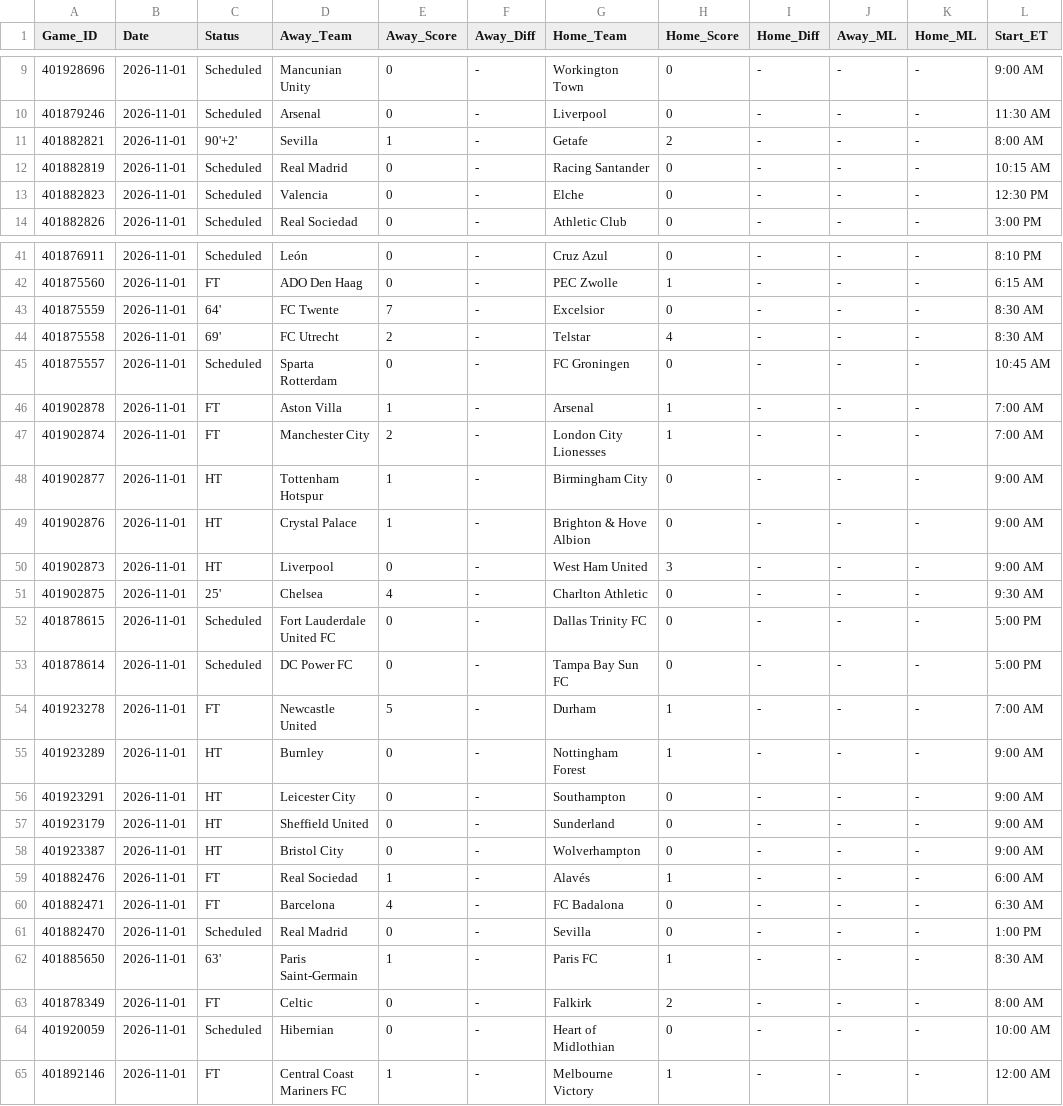
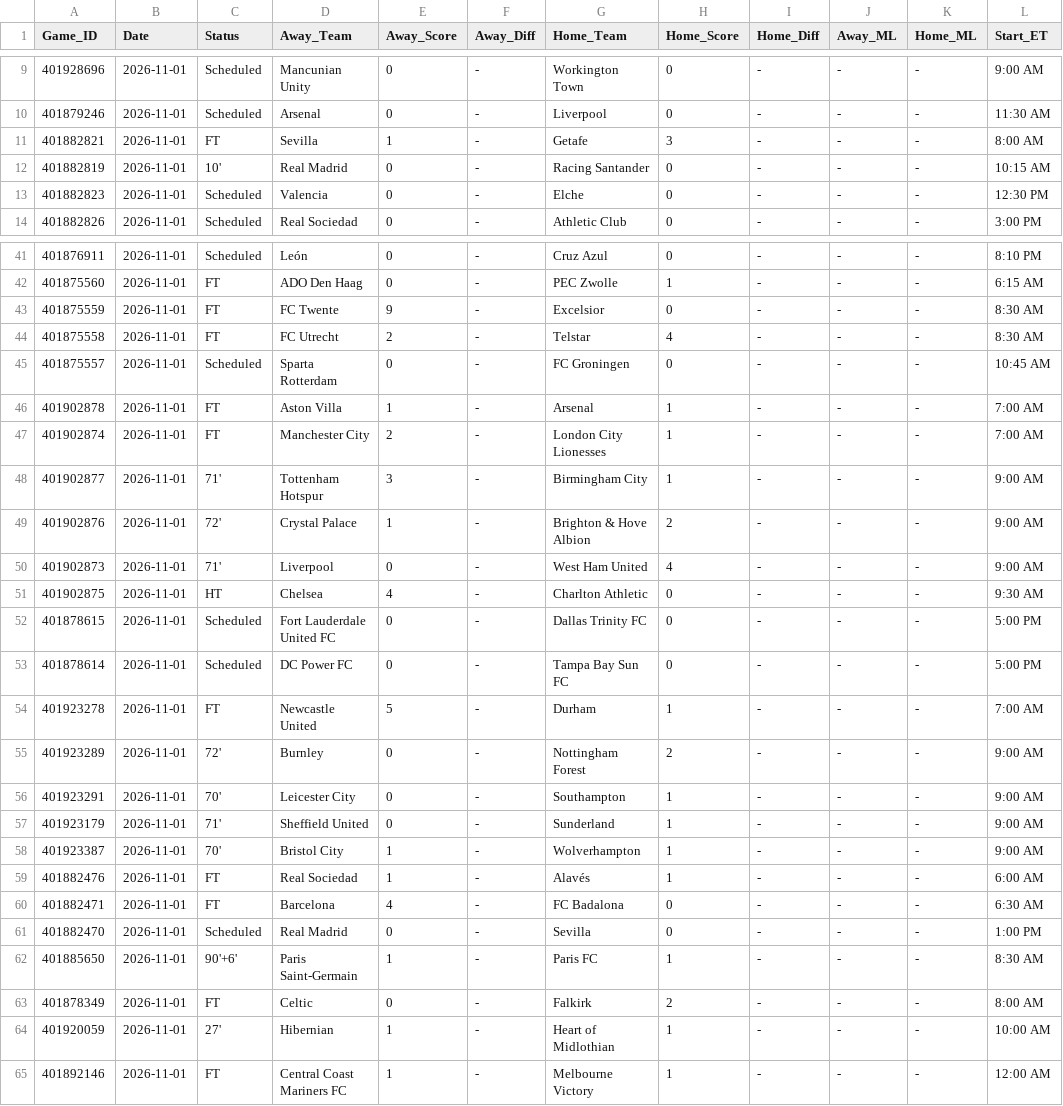
Before and after one commit to danreed001-droid/sport, a CSV file: data/raw/master_soccer_scores.csv, drawn as a sheet; only a part is shown, gaps mark what is left out; the diff covers the shown part only.

```diff
--- a/data/raw/master_soccer_scores.csv
+++ b/data/raw/master_soccer_scores.csv
@@ -10,4 +10,4 @@ Game_ID,Date,Status,Away_Team,Away_Score,Away_Diff,Home_Team,Home_Score,Home_Dif
 401879246,2026-11-01,Scheduled,Arsenal,0,-,Liverpool,0,-,-,-,11:30 AM
-401882821,2026-11-01,90'+2',Sevilla,1,-,Getafe,2,-,-,-,8:00 AM
-401882819,2026-11-01,Scheduled,Real Madrid,0,-,Racing Santander,0,-,-,-,10:15 AM
+401882821,2026-11-01,FT,Sevilla,1,-,Getafe,3,-,-,-,8:00 AM
+401882819,2026-11-01,10',Real Madrid,0,-,Racing Santander,0,-,-,-,10:15 AM
 401882823,2026-11-01,Scheduled,Valencia,0,-,Elche,0,-,-,-,12:30 PM
@@ -42,4 +42,4 @@ Game_ID,Date,Status,Away_Team,Away_Score,Away_Diff,Home_Team,Home_Score,Home_Dif
 401875560,2026-11-01,FT,ADO Den Haag,0,-,PEC Zwolle,1,-,-,-,6:15 AM
-401875559,2026-11-01,64',FC Twente,7,-,Excelsior,0,-,-,-,8:30 AM
-401875558,2026-11-01,69',FC Utrecht,2,-,Telstar,4,-,-,-,8:30 AM
+401875559,2026-11-01,FT,FC Twente,9,-,Excelsior,0,-,-,-,8:30 AM
+401875558,2026-11-01,FT,FC Utrecht,2,-,Telstar,4,-,-,-,8:30 AM
 401875557,2026-11-01,Scheduled,Sparta Rotterdam,0,-,FC Groningen,0,-,-,-,10:45 AM
@@ -47,6 +47,6 @@ Game_ID,Date,Status,Away_Team,Away_Score,Away_Diff,Home_Team,Home_Score,Home_Dif
 401902874,2026-11-01,FT,Manchester City,2,-,London City Lionesses,1,-,-,-,7:00 AM
-401902877,2026-11-01,HT,Tottenham Hotspur,1,-,Birmingham City,0,-,-,-,9:00 AM
-401902876,2026-11-01,HT,Crystal Palace,1,-,Brighton & Hove Albion,0,-,-,-,9:00 AM
-401902873,2026-11-01,HT,Liverpool,0,-,West Ham United,3,-,-,-,9:00 AM
-401902875,2026-11-01,25',Chelsea,4,-,Charlton Athletic,0,-,-,-,9:30 AM
+401902877,2026-11-01,71',Tottenham Hotspur,3,-,Birmingham City,1,-,-,-,9:00 AM
+401902876,2026-11-01,72',Crystal Palace,1,-,Brighton & Hove Albion,2,-,-,-,9:00 AM
+401902873,2026-11-01,71',Liverpool,0,-,West Ham United,4,-,-,-,9:00 AM
+401902875,2026-11-01,HT,Chelsea,4,-,Charlton Athletic,0,-,-,-,9:30 AM
 401878615,2026-11-01,Scheduled,Fort Lauderdale United FC,0,-,Dallas Trinity FC,0,-,-,-,5:00 PM
@@ -54,6 +54,6 @@ Game_ID,Date,Status,Away_Team,Away_Score,Away_Diff,Home_Team,Home_Score,Home_Dif
 401923278,2026-11-01,FT,Newcastle United,5,-,Durham,1,-,-,-,7:00 AM
-401923289,2026-11-01,HT,Burnley,0,-,Nottingham Forest,1,-,-,-,9:00 AM
-401923291,2026-11-01,HT,Leicester City,0,-,Southampton,0,-,-,-,9:00 AM
-401923179,2026-11-01,HT,Sheffield United,0,-,Sunderland,0,-,-,-,9:00 AM
-401923387,2026-11-01,HT,Bristol City,0,-,Wolverhampton,0,-,-,-,9:00 AM
+401923289,2026-11-01,72',Burnley,0,-,Nottingham Forest,2,-,-,-,9:00 AM
+401923291,2026-11-01,70',Leicester City,0,-,Southampton,1,-,-,-,9:00 AM
+401923179,2026-11-01,71',Sheffield United,0,-,Sunderland,1,-,-,-,9:00 AM
+401923387,2026-11-01,70',Bristol City,1,-,Wolverhampton,1,-,-,-,9:00 AM
 401882476,2026-11-01,FT,Real Sociedad,1,-,Alavés,1,-,-,-,6:00 AM
@@ -61,5 +61,5 @@ Game_ID,Date,Status,Away_Team,Away_Score,Away_Diff,Home_Team,Home_Score,Home_Dif
 401882470,2026-11-01,Scheduled,Real Madrid,0,-,Sevilla,0,-,-,-,1:00 PM
-401885650,2026-11-01,63',Paris Saint-Germain,1,-,Paris FC,1,-,-,-,8:30 AM
+401885650,2026-11-01,90'+6',Paris Saint-Germain,1,-,Paris FC,1,-,-,-,8:30 AM
 401878349,2026-11-01,FT,Celtic,0,-,Falkirk,2,-,-,-,8:00 AM
-401920059,2026-11-01,Scheduled,Hibernian,0,-,Heart of Midlothian,0,-,-,-,10:00 AM
+401920059,2026-11-01,27',Hibernian,1,-,Heart of Midlothian,1,-,-,-,10:00 AM
 401892146,2026-11-01,FT,Central Coast Mariners FC,1,-,Melbourne Victory,1,-,-,-,12:00 AM
```
Also changed, not shown: 38 edited cells elsewhere in this file, data/raw/master_ncaab_scores.csv, 7 other files.
